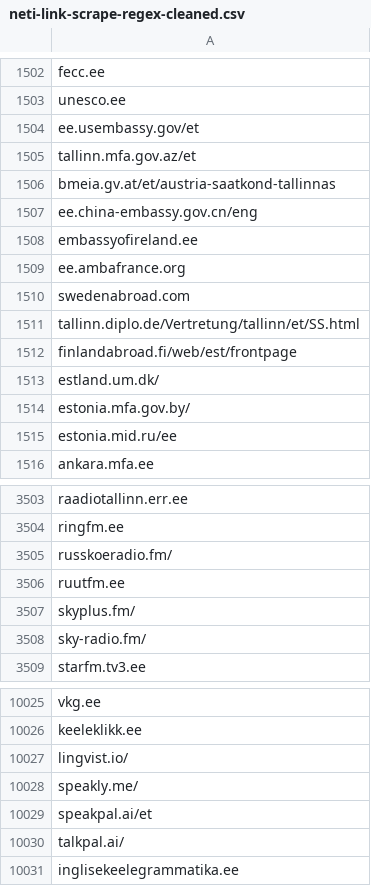
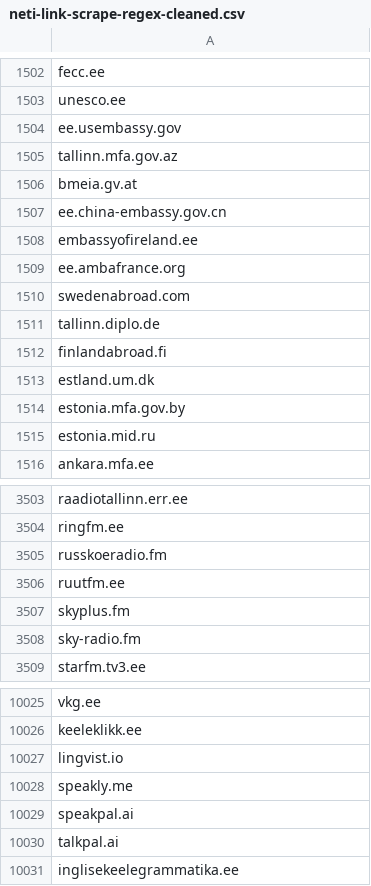
Before and after one commit to anadditivity/ct-ee-domain-pulling, a CSV file: neti-link-scrape-regex-cleaned.csv, drawn as a sheet; only a part is shown, gaps mark what is left out; the diff covers the shown part only.

```diff
--- a/neti-link-scrape-regex-cleaned.csv
+++ b/neti-link-scrape-regex-cleaned.csv
@@ -1503,6 +1503,6 @@ fecc.ee
 unesco.ee
-ee.usembassy.gov/et
-tallinn.mfa.gov.az/et
-bmeia.gv.at/et/austria-saatkond-tallinnas
-ee.china-embassy.gov.cn/eng
+ee.usembassy.gov
+tallinn.mfa.gov.az
+bmeia.gv.at
+ee.china-embassy.gov.cn
 embassyofireland.ee
@@ -1510,7 +1510,7 @@ ee.ambafrance.org
 swedenabroad.com
-tallinn.diplo.de/Vertretung/tallinn/et/SS.html
-finlandabroad.fi/web/est/frontpage
-estland.um.dk/
-estonia.mfa.gov.by/
-estonia.mid.ru/ee
+tallinn.diplo.de
+finlandabroad.fi
+estland.um.dk
+estonia.mfa.gov.by
+estonia.mid.ru
 ankara.mfa.ee
@@ -3504,6 +3504,6 @@ raadiotallinn.err.ee
 ringfm.ee
-russkoeradio.fm/
+russkoeradio.fm
 ruutfm.ee
-skyplus.fm/
-sky-radio.fm/
+skyplus.fm
+sky-radio.fm
 starfm.tv3.ee
@@ -10026,6 +10026,6 @@ vkg.ee
 keeleklikk.ee
-lingvist.io/
-speakly.me/
-speakpal.ai/et
-talkpal.ai/
+lingvist.io
+speakly.me
+speakpal.ai
+talkpal.ai
 inglisekeelegrammatika.ee
```
Also changed, not shown: 100 edited cells elsewhere in this file, found_fi_domains.csv, found_se_domains.csv, 4 other files.
